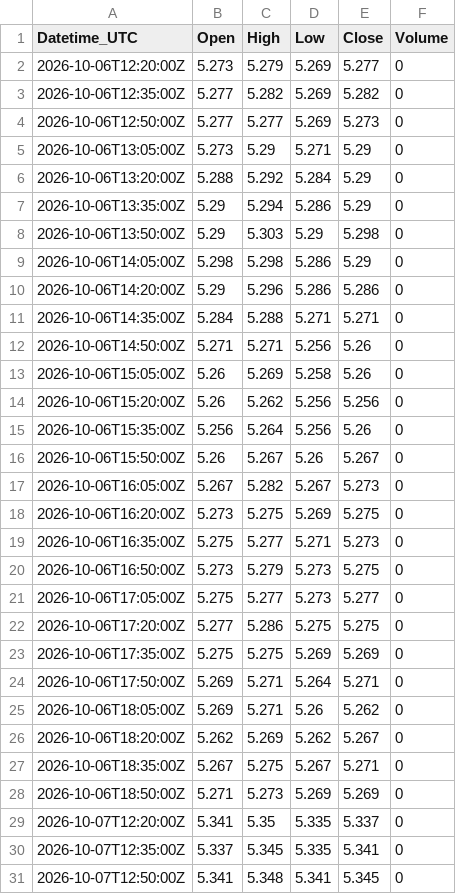
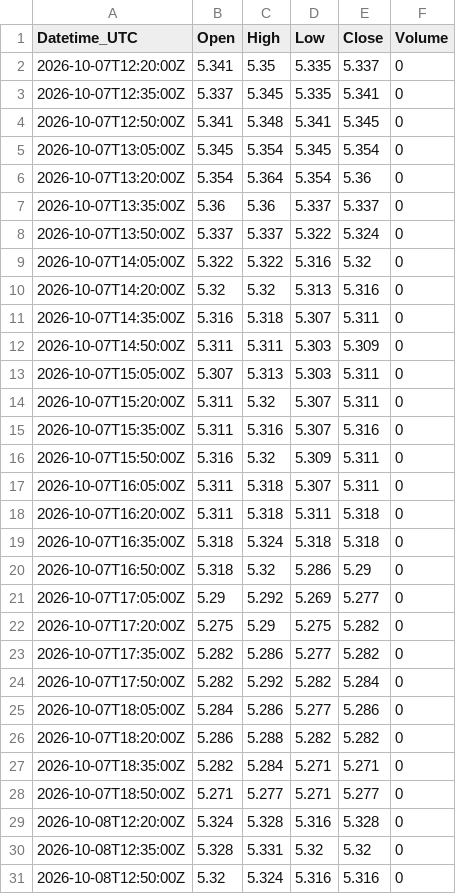
Before and after one commit to Kubula-xu/claude-finance-data, a CSV file: data/us10y_15m.csv, drawn as a sheet; only a part is shown; the shorter side is filled out with more unchanged rows.

```diff
--- a/data/us10y_15m.csv
+++ b/data/us10y_15m.csv
@@ -1,29 +1,2 @@
 Datetime_UTC,Open,High,Low,Close,Volume
-2026-10-06T12:20:00Z,5.273,5.279,5.269,5.277,0
-2026-10-06T12:35:00Z,5.277,5.282,5.269,5.282,0
-2026-10-06T12:50:00Z,5.277,5.277,5.269,5.273,0
-2026-10-06T13:05:00Z,5.273,5.29,5.271,5.29,0
-2026-10-06T13:20:00Z,5.288,5.292,5.284,5.29,0
-2026-10-06T13:35:00Z,5.29,5.294,5.286,5.29,0
-2026-10-06T13:50:00Z,5.29,5.303,5.29,5.298,0
-2026-10-06T14:05:00Z,5.298,5.298,5.286,5.29,0
-2026-10-06T14:20:00Z,5.29,5.296,5.286,5.286,0
-2026-10-06T14:35:00Z,5.284,5.288,5.271,5.271,0
-2026-10-06T14:50:00Z,5.271,5.271,5.256,5.26,0
-2026-10-06T15:05:00Z,5.26,5.269,5.258,5.26,0
-2026-10-06T15:20:00Z,5.26,5.262,5.256,5.256,0
-2026-10-06T15:35:00Z,5.256,5.264,5.256,5.26,0
-2026-10-06T15:50:00Z,5.26,5.267,5.26,5.267,0
-2026-10-06T16:05:00Z,5.267,5.282,5.267,5.273,0
-2026-10-06T16:20:00Z,5.273,5.275,5.269,5.275,0
-2026-10-06T16:35:00Z,5.275,5.277,5.271,5.273,0
-2026-10-06T16:50:00Z,5.273,5.279,5.273,5.275,0
-2026-10-06T17:05:00Z,5.275,5.277,5.273,5.277,0
-2026-10-06T17:20:00Z,5.277,5.286,5.275,5.275,0
-2026-10-06T17:35:00Z,5.275,5.275,5.269,5.269,0
-2026-10-06T17:50:00Z,5.269,5.271,5.264,5.271,0
-2026-10-06T18:05:00Z,5.269,5.271,5.26,5.262,0
-2026-10-06T18:20:00Z,5.262,5.269,5.262,5.267,0
-2026-10-06T18:35:00Z,5.267,5.275,5.267,5.271,0
-2026-10-06T18:50:00Z,5.271,5.273,5.269,5.269,0
 2026-10-07T12:20:00Z,5.341,5.35,5.335,5.337,0
```
Also changed, not shown: data/coffee_15m.csv, data/dxy_15m.csv, 39 other files.
